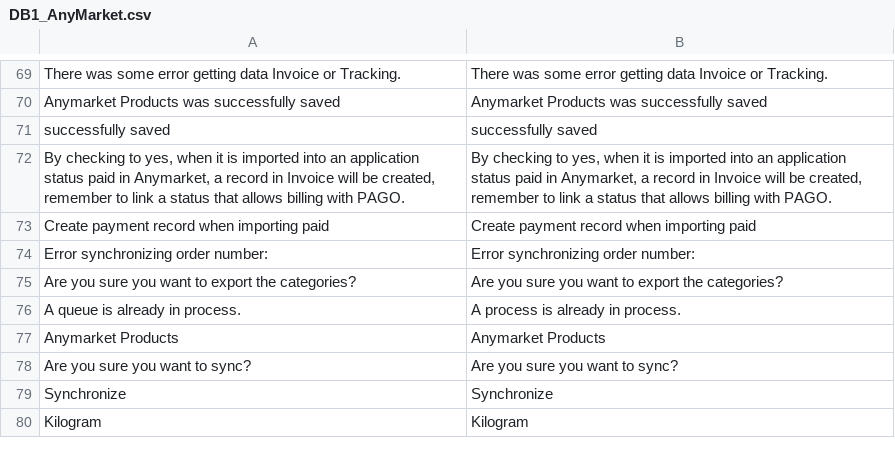
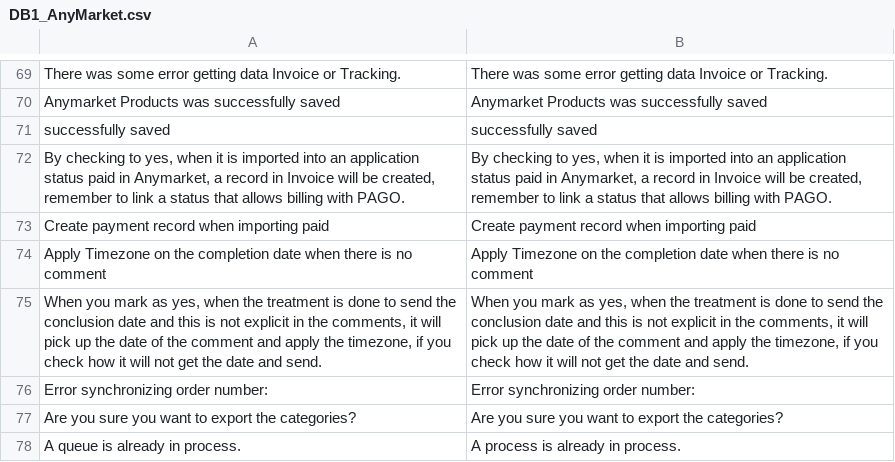
Before and after one commit to loekvangool/magento, a CSV file: app/locale/en_US/DB1_AnyMarket.csv, drawn as a sheet; only a part is shown, gaps mark what is left out; the shorter side is filled out with more unchanged rows; the diff names each change by its address in the sheet, - before the commit and + after, or states it on an @@ line.

```diff
--- a/app/locale/en_US/DB1_AnyMarket.csv
+++ b/app/locale/en_US/DB1_AnyMarket.csv
+row 74: Apply Timezone on the completion date when there is no comment | Apply Timezone on the completion date when there is no comment
+row 75: When you mark as yes, when the treatment is done to send the conclusion date and this is not explicit in the comments, it will pick up the date of the comment and apply the timezone, if you check how it will not get the date and send. | When you mark as yes, when the treatment is done to send the conclusion date and this is not explicit in the comments, it will pick up the date of the comment and apply the timezone, if you check how it will not get the date and send.
```
Also changed, not shown: app/locale/pt_BR/DB1_AnyMarket.csv, 4 other files.
